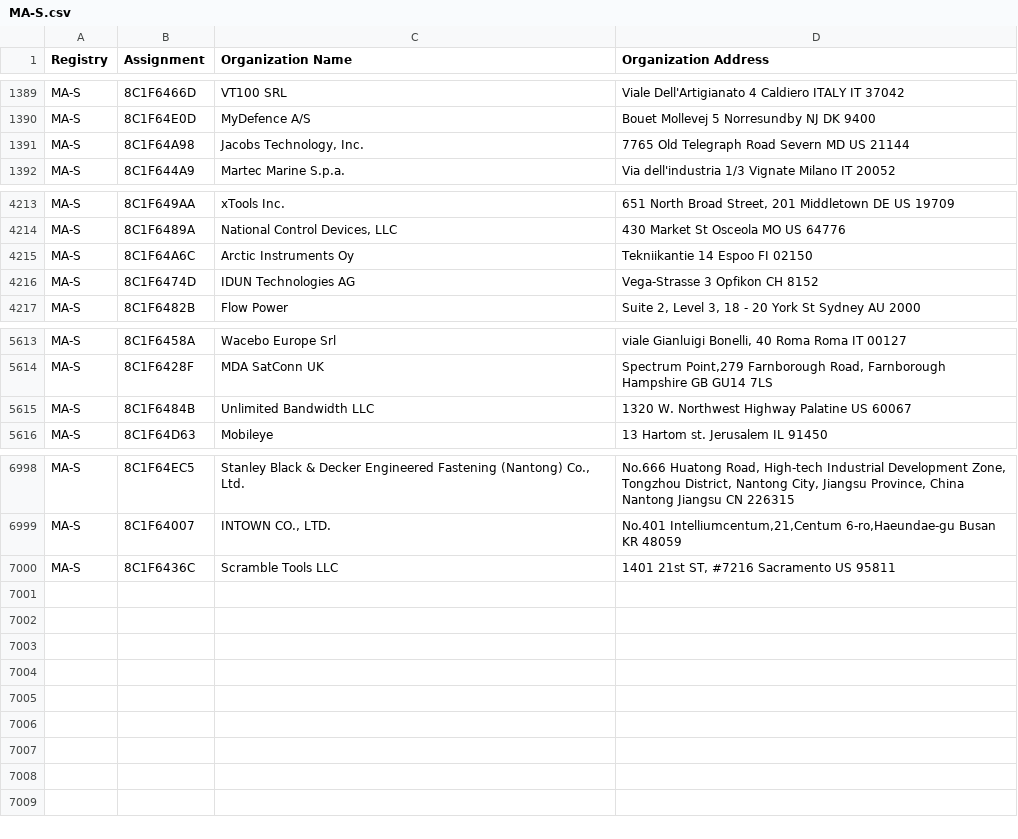
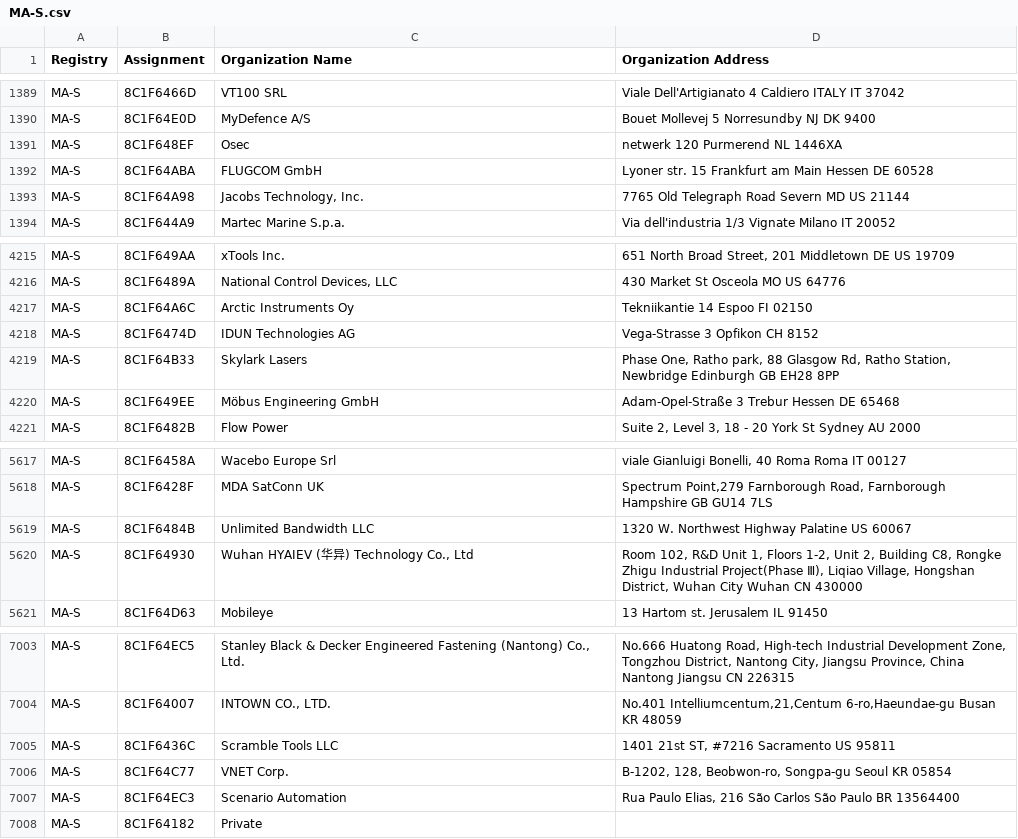
Before and after one commit to netdisco/upstream-sources, a CSV file: ieee/MA/MA-S.csv, drawn as a sheet; only a part is shown, gaps mark what is left out.

```diff
--- a/ieee/MA/MA-S.csv
+++ b/ieee/MA/MA-S.csv
@@ -1390,2 +1390,4 @@ MA-S,8C1F6466D,VT100 SRL,Viale Dell'Artigianato 4 Caldiero ITALY IT 37042
 MA-S,8C1F64E0D,MyDefence A/S,Bouet Mollevej 5 Norresundby NJ DK 9400
+MA-S,8C1F648EF,Osec,netwerk 120 Purmerend  NL 1446XA
+MA-S,8C1F64ABA,FLUGCOM GmbH,Lyoner str. 15 Frankfurt am Main Hessen DE 60528
 MA-S,8C1F64A98,"Jacobs Technology, Inc.",7765 Old Telegraph Road Severn MD US 21144
@@ -4216,2 +4218,4 @@ MA-S,8C1F64A6C,Arctic Instruments Oy,Tekniikantie 14 Espoo  FI 02150
 MA-S,8C1F6474D,IDUN Technologies AG,Vega-Strasse 3 Opfikon  CH 8152
+MA-S,8C1F64B33,Skylark Lasers,"Phase One, Ratho park, 88 Glasgow Rd, Ratho Station, Newbridge Edinburgh  GB EH28 8PP "
+MA-S,8C1F649EE,Möbus Engineering GmbH,Adam-Opel-Straße 3 Trebur Hessen DE 65468
 MA-S,8C1F6482B,Flow Power,"Suite 2, Level 3, 18 - 20 York St Sydney  AU 2000 "
@@ -5615,2 +5619,3 @@ MA-S,8C1F6428F,MDA SatConn UK,"Spectrum Point,279 Farnborough Road,  Farnborough
 MA-S,8C1F6484B,Unlimited Bandwidth LLC,1320 W. Northwest Highway Palatine  US 60067
+MA-S,8C1F64930,"Wuhan HYAIEV (华异) Technology Co., Ltd","Room 102, R&D Unit 1, Floors 1-2, Unit 2, Building C8, Rongke Zhigu Industrial Project(Phase  Ⅲ), Liqiao Village, Hongshan District, Wuhan City Wuhan  CN 430000 "
 MA-S,8C1F64D63,Mobileye,13 Hartom st. Jerusalem  IL 91450
@@ -7000 +7005,4 @@ MA-S,8C1F64007,"INTOWN CO., LTD.","No.401 Intelliumcentum,21,Centum 6-ro,Haeunda
 MA-S,8C1F6436C,Scramble Tools LLC,"1401 21st ST, #7216 Sacramento  US 95811 "
+MA-S,8C1F64C77,VNET Corp.,"B-1202, 128, Beobwon-ro, Songpa-gu  Seoul  KR 05854 "
+MA-S,8C1F64EC3,Scenario Automation,"Rua Paulo Elias, 216 São Carlos São Paulo BR 13564400 "
+MA-S,8C1F64182,Private,
```
Also changed, not shown: ieee/MA/MA-M.csv, 5 other files.
